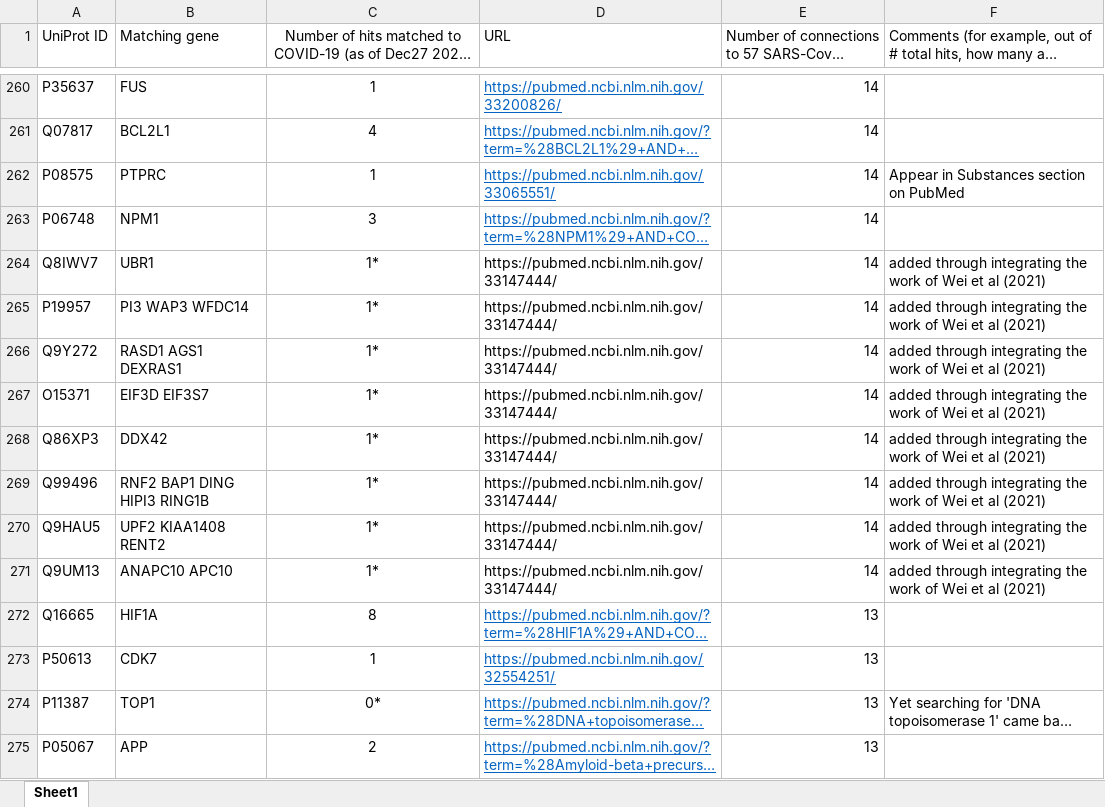
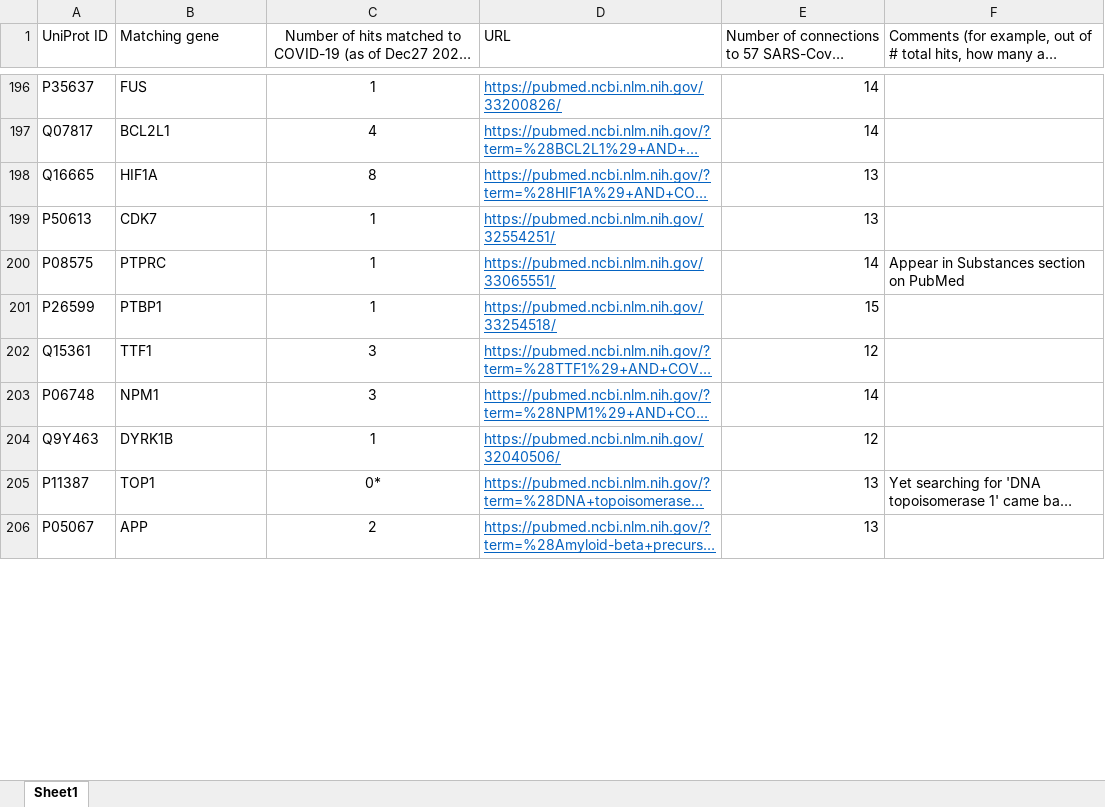
Before and after one commit to ubcxzhang/COVIDnetwork, an Excel workbook: Supplementary_materials/Supplementary Table 2.xlsx, sheet Sheet1, drawn as a sheet; only a part is shown, gaps mark what is left out; long unchanged cells end in …; values as stored, in another font and other column widths than the file's, no borders; removed rows and columns are numbered as before the commit, all else as after; the diff covers the shown part only; the diff names each change by its address in the sheet, - before the commit and + after, or states it on an @@ line.

Commit message:
Revert "Integrate new study findings by Wei et al."
This reverts commit 11d4399f4b52f1af83ea840b4004493a1415ba2c.

```diff
--- a/Supplementary_materials/Supplementary Table 2.xlsx (sheet Sheet1)
+++ b/Supplementary_materials/Supplementary Table 2.xlsx (sheet Sheet1)
-row 264: Q8IWV7 | UBR1 | 1* | https://pubmed.ncbi.nlm.nih.gov/33147444/ | 14 | added through integrating the work of Wei et al (2021)
-row 265: P19957 | PI3 WAP3 WFDC14 | 1* | https://pubmed.ncbi.nlm.nih.gov/33147444/ | 14 | added through integrating the work of Wei et al (2021)
-row 266: Q9Y272 | RASD1 AGS1 DEXRAS1 | 1* | https://pubmed.ncbi.nlm.nih.gov/33147444/ | 14 | added through integrating the work of Wei et al (2021)
-row 267: O15371 | EIF3D EIF3S7 | 1* | https://pubmed.ncbi.nlm.nih.gov/33147444/ | 14 | added through integrating the work of Wei et al (2021)
-row 268: Q86XP3 | DDX42 | 1* | https://pubmed.ncbi.nlm.nih.gov/33147444/ | 14 | added through integrating the work of Wei et al (2021)
-row 269: Q99496 | RNF2 BAP1 DING HIPI3 RING1B | 1* | https://pubmed.ncbi.nlm.nih.gov/33147444/ | 14 | added through integrating the work of Wei et al (2021)
-row 270: Q9HAU5 | UPF2 KIAA1408 RENT2 | 1* | https://pubmed.ncbi.nlm.nih.gov/33147444/ | 14 | added through integrating the work of Wei et al (2021)
-row 271: Q9UM13 | ANAPC10 APC10 | 1* | https://pubmed.ncbi.nlm.nih.gov/33147444/ | 14 | added through integrating the work of Wei et al (2021)
@@ row 262 moved to row 200: P08575 @@
@@ row 246 moved to row 201: P26599 @@
@@ row 284 moved to row 202: Q15361 @@
@@ row 263 moved to row 203: P06748 @@
@@ row 285 moved to row 204: Q9Y463 @@
```
Also changed, not shown: 106 removed rows and 105 moved rows elsewhere in this sheet.
